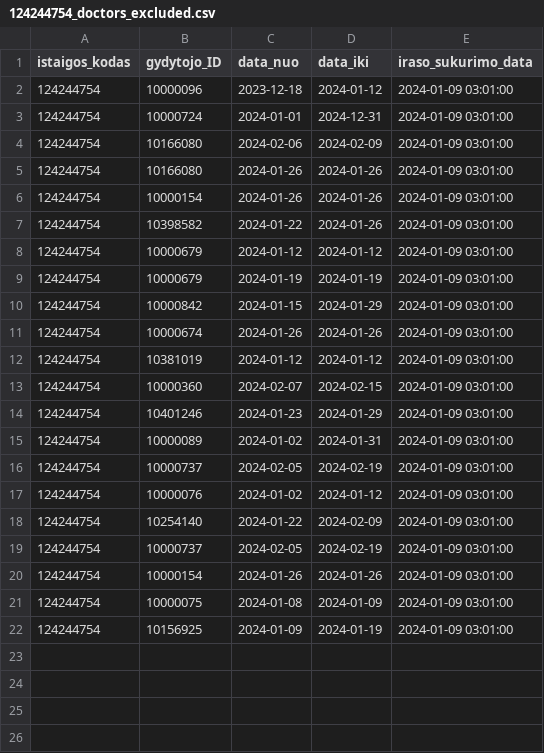
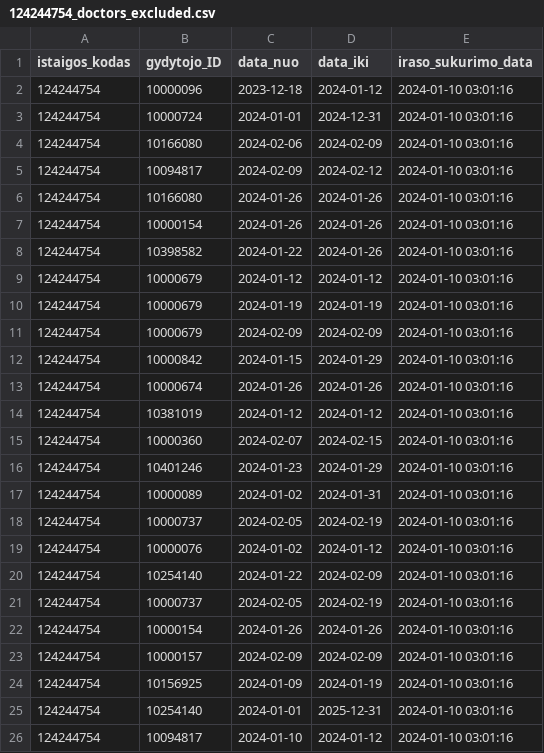
Before and after one commit to vilnius/karoliniskiu-poliklinika, a CSV file: 124244754_doctors_excluded.csv, drawn as a sheet.

```diff
--- a/124244754_doctors_excluded.csv
+++ b/124244754_doctors_excluded.csv
@@ -1,22 +1,26 @@
 istaigos_kodas;gydytojo_ID;data_nuo;data_iki;iraso_sukurimo_data
-124244754;10000096;2023-12-18;2024-01-12;2024-01-09 03:01:00
-124244754;10000724;2024-01-01;2024-12-31;2024-01-09 03:01:00
-124244754;10166080;2024-02-06;2024-02-09;2024-01-09 03:01:00
-124244754;10166080;2024-01-26;2024-01-26;2024-01-09 03:01:00
-124244754;10000154;2024-01-26;2024-01-26;2024-01-09 03:01:00
-124244754;10398582;2024-01-22;2024-01-26;2024-01-09 03:01:00
-124244754;10000679;2024-01-12;2024-01-12;2024-01-09 03:01:00
-124244754;10000679;2024-01-19;2024-01-19;2024-01-09 03:01:00
-124244754;10000842;2024-01-15;2024-01-29;2024-01-09 03:01:00
-124244754;10000674;2024-01-26;2024-01-26;2024-01-09 03:01:00
-124244754;10381019;2024-01-12;2024-01-12;2024-01-09 03:01:00
-124244754;10000360;2024-02-07;2024-02-15;2024-01-09 03:01:00
-124244754;10401246;2024-01-23;2024-01-29;2024-01-09 03:01:00
-124244754;10000089;2024-01-02;2024-01-31;2024-01-09 03:01:00
-124244754;10000737;2024-02-05;2024-02-19;2024-01-09 03:01:00
-124244754;10000076;2024-01-02;2024-01-12;2024-01-09 03:01:00
-124244754;10254140;2024-01-22;2024-02-09;2024-01-09 03:01:00
-124244754;10000737;2024-02-05;2024-02-19;2024-01-09 03:01:00
-124244754;10000154;2024-01-26;2024-01-26;2024-01-09 03:01:00
-124244754;10000075;2024-01-08;2024-01-09;2024-01-09 03:01:00
-124244754;10156925;2024-01-09;2024-01-19;2024-01-09 03:01:00
+124244754;10000096;2023-12-18;2024-01-12;2024-01-10 03:01:16
+124244754;10000724;2024-01-01;2024-12-31;2024-01-10 03:01:16
+124244754;10166080;2024-02-06;2024-02-09;2024-01-10 03:01:16
+124244754;10094817;2024-02-09;2024-02-12;2024-01-10 03:01:16
+124244754;10166080;2024-01-26;2024-01-26;2024-01-10 03:01:16
+124244754;10000154;2024-01-26;2024-01-26;2024-01-10 03:01:16
+124244754;10398582;2024-01-22;2024-01-26;2024-01-10 03:01:16
+124244754;10000679;2024-01-12;2024-01-12;2024-01-10 03:01:16
+124244754;10000679;2024-01-19;2024-01-19;2024-01-10 03:01:16
+124244754;10000679;2024-02-09;2024-02-09;2024-01-10 03:01:16
+124244754;10000842;2024-01-15;2024-01-29;2024-01-10 03:01:16
+124244754;10000674;2024-01-26;2024-01-26;2024-01-10 03:01:16
+124244754;10381019;2024-01-12;2024-01-12;2024-01-10 03:01:16
+124244754;10000360;2024-02-07;2024-02-15;2024-01-10 03:01:16
+124244754;10401246;2024-01-23;2024-01-29;2024-01-10 03:01:16
+124244754;10000089;2024-01-02;2024-01-31;2024-01-10 03:01:16
+124244754;10000737;2024-02-05;2024-02-19;2024-01-10 03:01:16
+124244754;10000076;2024-01-02;2024-01-12;2024-01-10 03:01:16
+124244754;10254140;2024-01-22;2024-02-09;2024-01-10 03:01:16
+124244754;10000737;2024-02-05;2024-02-19;2024-01-10 03:01:16
+124244754;10000154;2024-01-26;2024-01-26;2024-01-10 03:01:16
+124244754;10000157;2024-02-09;2024-02-09;2024-01-10 03:01:16
+124244754;10156925;2024-01-09;2024-01-19;2024-01-10 03:01:16
+124244754;10254140;2024-01-01;2025-12-31;2024-01-10 03:01:16
+124244754;10094817;2024-01-10;2024-01-12;2024-01-10 03:01:16
```
Also changed, not shown: 124244754_family_doctors_list.csv, 124244754_family_doctors_visits_hours.csv, 1 other file.
